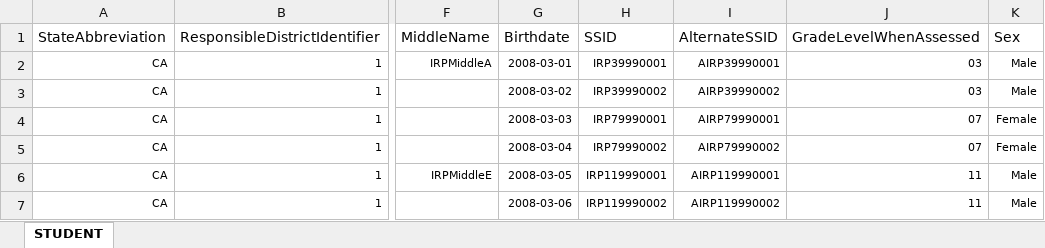
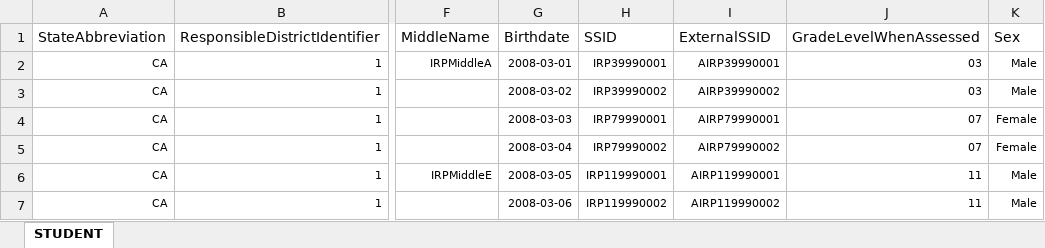
Before and after one commit to SmarterApp/TDS_ImplementationReadinessTestPackage, an Excel workbook: irp-package/IRPStudents.xlsx, sheet STUDENT, drawn as a sheet; only a part is shown, gaps mark what is left out; values as stored, in another font and other column widths than the file's, no borders; the diff names each change by its address in the sheet, - before the commit and + after, or states it on an @@ line.

Commit message:
Change AlternateSSID column header with ExternalSSID

```diff
--- a/irp-package/IRPStudents.xlsx (sheet STUDENT)
+++ b/irp-package/IRPStudents.xlsx (sheet STUDENT)
-I1: AlternateSSID
+I1: ExternalSSID
```
